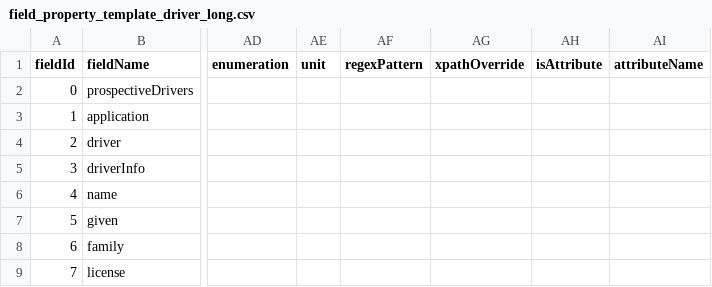
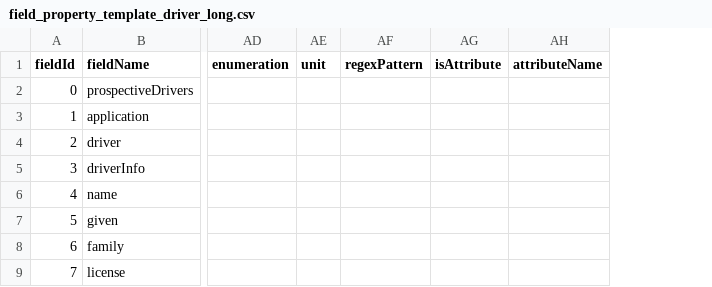
Before and after one commit to spookymvlder/xENFORCEx, a CSV file: src/main/resources/Documentation/field_property_template_driver_long.csv, drawn as a sheet; only a part is shown, gaps mark what is left out; the diff names each change by its address in the sheet, - before the commit and + after, or states it on an @@ line.

Commit message:
Labels removed from field parsing. Working on sorting xpath logic.

```diff
--- a/src/main/resources/Documentation/field_property_template_driver_long.csv
+++ b/src/main/resources/Documentation/field_property_template_driver_long.csv
-column AG (xpathOverride), empty
```
Also changed, not shown: 16 other files.
